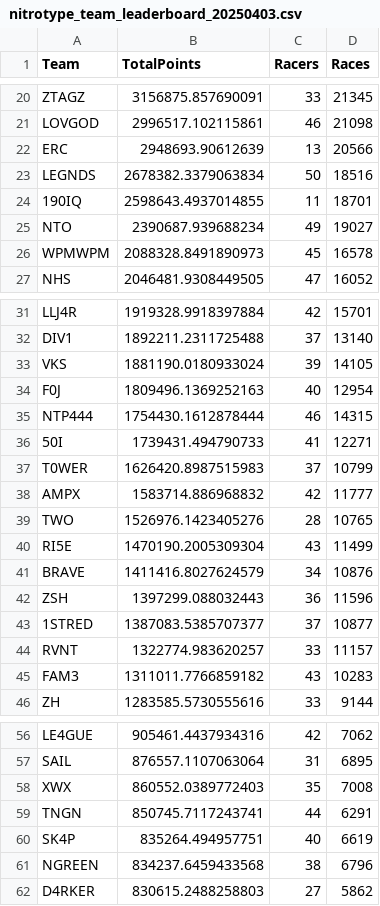
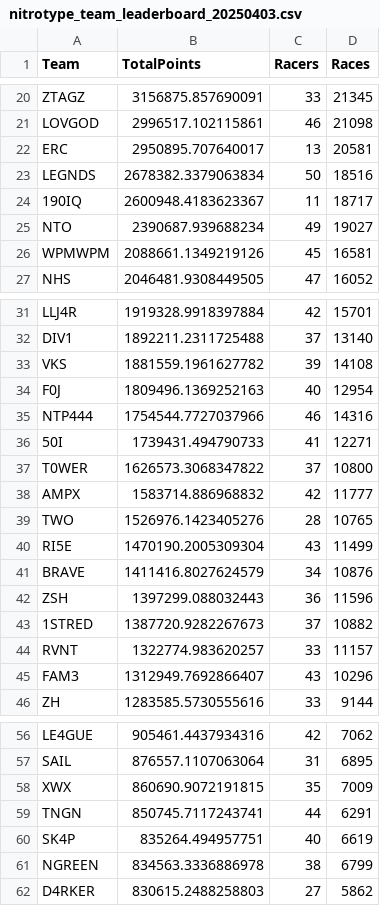
Before and after one commit to theoneitrox/nitrotypelb, a CSV file: csv_archive/nitrotype_team_leaderboard_20250403.csv, drawn as a sheet; only a part is shown, gaps mark what is left out; the diff covers the shown part only.

```diff
--- a/csv_archive/nitrotype_team_leaderboard_20250403.csv
+++ b/csv_archive/nitrotype_team_leaderboard_20250403.csv
@@ -21,7 +21,7 @@ ZTAGZ,3156875.857690091,33,21345
 LOVGOD,2996517.102115861,46,21098
-ERC,2948693.90612639,13,20566
+ERC,2950895.707640017,13,20581
 LEGNDS,2678382.3379063834,50,18516
-190IQ,2598643.4937014855,11,18701
+190IQ,2600948.4183623367,11,18717
 NTO,2390687.939688234,49,19027
-WPMWPM,2088328.8491890973,45,16578
+WPMWPM,2088661.1349219126,45,16581
 NHS,2046481.9308449505,47,16052
@@ -32,7 +32,7 @@ LLJ4R,1919328.9918397884,42,15701
 DIV1,1892211.2311725488,37,13140
-VKS,1881190.0180933024,39,14105
+VKS,1881559.1961627782,39,14108
 F0J,1809496.1369252163,40,12954
-NTP444,1754430.1612878444,46,14315
+NTP444,1754544.7727037966,46,14316
 50I,1739431.494790733,41,12271
-T0WER,1626420.8987515983,37,10799
+T0WER,1626573.3068347822,37,10800
 AMPX,1583714.886968832,42,11777
@@ -42,5 +42,5 @@ BRAVE,1411416.8027624579,34,10876
 ZSH,1397299.088032443,36,11596
-1STRED,1387083.5385707377,37,10877
+1STRED,1387720.9282267673,37,10882
 RVNT,1322774.983620257,33,11157
-FAM3,1311011.7766859182,43,10283
+FAM3,1312949.7692866407,43,10296
 ZH,1283585.5730555616,33,9144
@@ -57,6 +57,6 @@ LE4GUE,905461.4437934316,42,7062
 SAIL,876557.1107063064,31,6895
-XWX,860552.0389772403,35,7008
+XWX,860690.9072191815,35,7009
 TNGN,850745.7117243741,44,6291
 SK4P,835264.494957751,40,6619
-NGREEN,834237.6459433568,38,6796
+NGREEN,834563.3336886978,38,6799
 D4RKER,830615.2488258803,27,5862
```
Also changed, not shown: 38 edited cells elsewhere in this file, csv_archive/nitrotype_season_leaderboard_20250403.csv, 1 other file.
